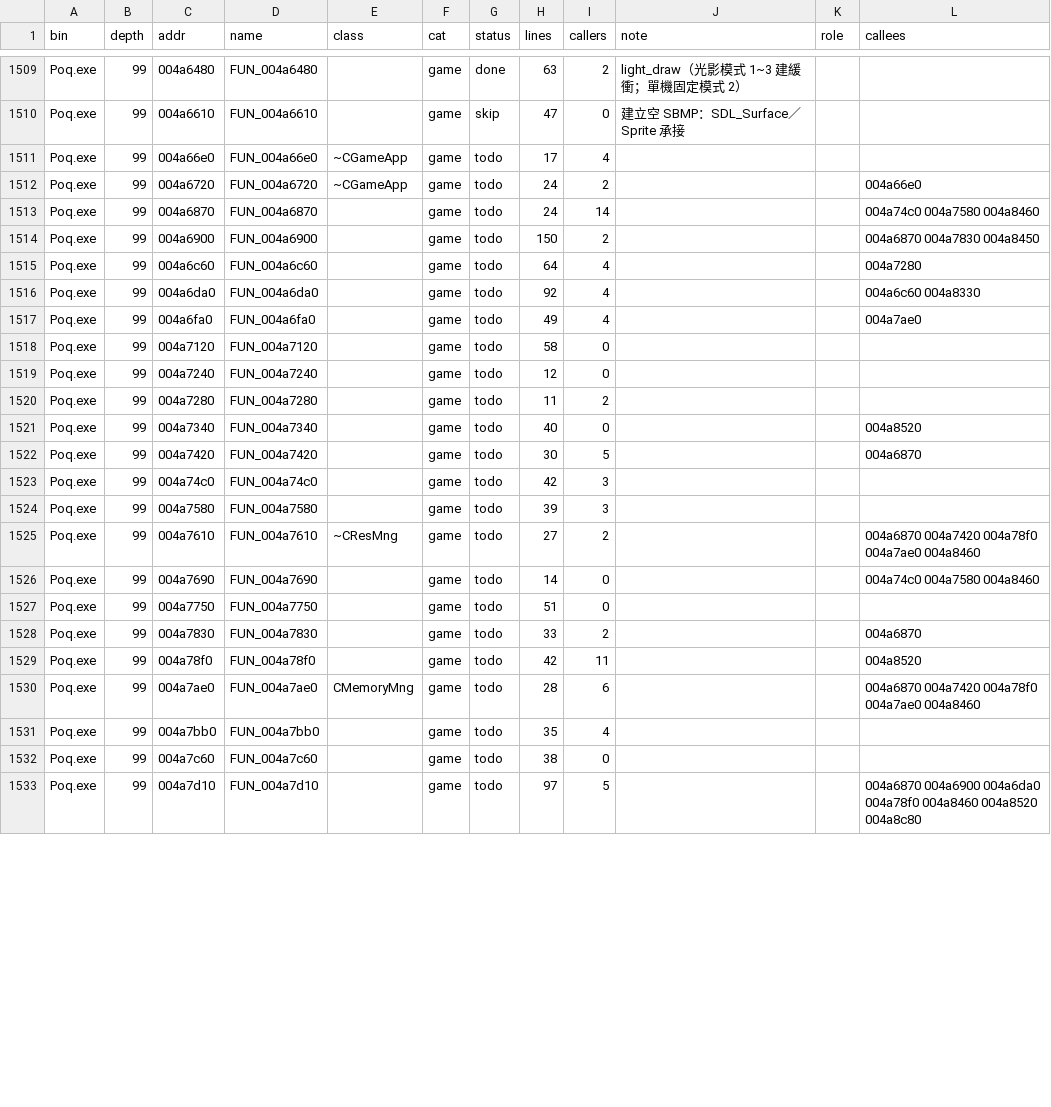
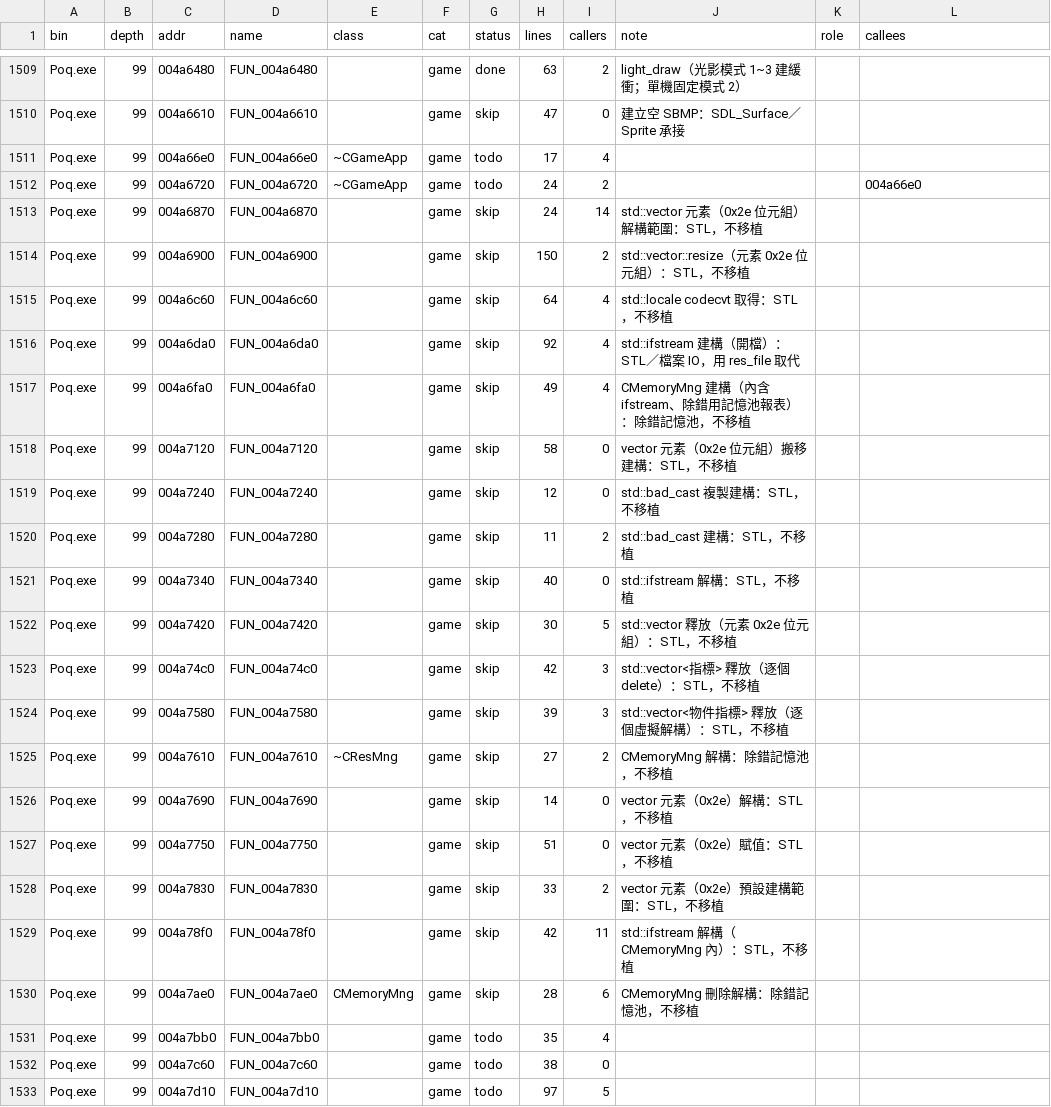
Before and after one commit to chanwunkong/SideTest, a TSV file: QinPort/FUNCS.tsv, drawn as a sheet; only a part is shown, gaps mark what is left out; the diff covers the shown part only.

```diff
--- a/QinPort/FUNCS.tsv
+++ b/QinPort/FUNCS.tsv
@@ -1512,22 +1512,22 @@ Poq.exe	99	004a66e0	FUN_004a66e0	~CGameApp	game	todo	17	4
 Poq.exe	99	004a6720	FUN_004a6720	~CGameApp	game	todo	24	2			004a66e0
-Poq.exe	99	004a6870	FUN_004a6870		game	todo	24	14			004a74c0 004a7580 004a8460
-Poq.exe	99	004a6900	FUN_004a6900		game	todo	150	2			004a6870 004a7830 004a8450
-Poq.exe	99	004a6c60	FUN_004a6c60		game	todo	64	4			004a7280
-Poq.exe	99	004a6da0	FUN_004a6da0		game	todo	92	4			004a6c60 004a8330
-Poq.exe	99	004a6fa0	FUN_004a6fa0		game	todo	49	4			004a7ae0
-Poq.exe	99	004a7120	FUN_004a7120		game	todo	58	0			
-Poq.exe	99	004a7240	FUN_004a7240		game	todo	12	0			
-Poq.exe	99	004a7280	FUN_004a7280		game	todo	11	2			
-Poq.exe	99	004a7340	FUN_004a7340		game	todo	40	0			004a8520
-Poq.exe	99	004a7420	FUN_004a7420		game	todo	30	5			004a6870
-Poq.exe	99	004a74c0	FUN_004a74c0		game	todo	42	3			
-Poq.exe	99	004a7580	FUN_004a7580		game	todo	39	3			
-Poq.exe	99	004a7610	FUN_004a7610	~CResMng	game	todo	27	2			004a6870 004a7420 004a78f0 004a7ae0 004a8460
-Poq.exe	99	004a7690	FUN_004a7690		game	todo	14	0			004a74c0 004a7580 004a8460
-Poq.exe	99	004a7750	FUN_004a7750		game	todo	51	0			
-Poq.exe	99	004a7830	FUN_004a7830		game	todo	33	2			004a6870
-Poq.exe	99	004a78f0	FUN_004a78f0		game	todo	42	11			004a8520
-Poq.exe	99	004a7ae0	FUN_004a7ae0	CMemoryMng	game	todo	28	6			004a6870 004a7420 004a78f0 004a7ae0 004a8460
+Poq.exe	99	004a6870	FUN_004a6870		game	skip	24	14	std::vector 元素（0x2e 位元組）解構範圍：STL，不移植		
+Poq.exe	99	004a6900	FUN_004a6900		game	skip	150	2	std::vector::resize（元素 0x2e 位元組）：STL，不移植		
+Poq.exe	99	004a6c60	FUN_004a6c60		game	skip	64	4	std::locale codecvt 取得：STL，不移植		
+Poq.exe	99	004a6da0	FUN_004a6da0		game	skip	92	4	std::ifstream 建構（開檔）：STL／檔案 IO，用 res_file 取代		
+Poq.exe	99	004a6fa0	FUN_004a6fa0		game	skip	49	4	CMemoryMng 建構（內含 ifstream、除錯用記憶池報表）：除錯記憶池，不移植		
+Poq.exe	99	004a7120	FUN_004a7120		game	skip	58	0	vector 元素（0x2e 位元組）搬移建構：STL，不移植		
+Poq.exe	99	004a7240	FUN_004a7240		game	skip	12	0	std::bad_cast 複製建構：STL，不移植		
+Poq.exe	99	004a7280	FUN_004a7280		game	skip	11	2	std::bad_cast 建構：STL，不移植		
+Poq.exe	99	004a7340	FUN_004a7340		game	skip	40	0	std::ifstream 解構：STL，不移植		
+Poq.exe	99	004a7420	FUN_004a7420		game	skip	30	5	std::vector 釋放（元素 0x2e 位元組）：STL，不移植		
+Poq.exe	99	004a74c0	FUN_004a74c0		game	skip	42	3	std::vector<指標> 釋放（逐個 delete）：STL，不移植		
+Poq.exe	99	004a7580	FUN_004a7580		game	skip	39	3	std::vector<物件指標> 釋放（逐個虛擬解構）：STL，不移植		
+Poq.exe	99	004a7610	FUN_004a7610	~CResMng	game	skip	27	2	CMemoryMng 解構：除錯記憶池，不移植		
+Poq.exe	99	004a7690	FUN_004a7690		game	skip	14	0	vector 元素（0x2e）解構：STL，不移植		
+Poq.exe	99	004a7750	FUN_004a7750		game	skip	51	0	vector 元素（0x2e）賦值：STL，不移植		
+Poq.exe	99	004a7830	FUN_004a7830		game	skip	33	2	vector 元素（0x2e）預設建構範圍：STL，不移植		
+Poq.exe	99	004a78f0	FUN_004a78f0		game	skip	42	11	std::ifstream 解構（CMemoryMng 內）：STL，不移植		
+Poq.exe	99	004a7ae0	FUN_004a7ae0	CMemoryMng	game	skip	28	6	CMemoryMng 刪除解構：除錯記憶池，不移植		
 Poq.exe	99	004a7bb0	FUN_004a7bb0		game	todo	35	4			
 Poq.exe	99	004a7c60	FUN_004a7c60		game	todo	38	0			
-Poq.exe	99	004a7d10	FUN_004a7d10		game	todo	97	5			004a6870 004a6900 004a6da0 004a78f0 004a8460 004a8520 004a8c80
+Poq.exe	99	004a7d10	FUN_004a7d10		game	todo	97	5			
```
Also changed, not shown: 95 edited cells elsewhere in this file, 4 other files.
